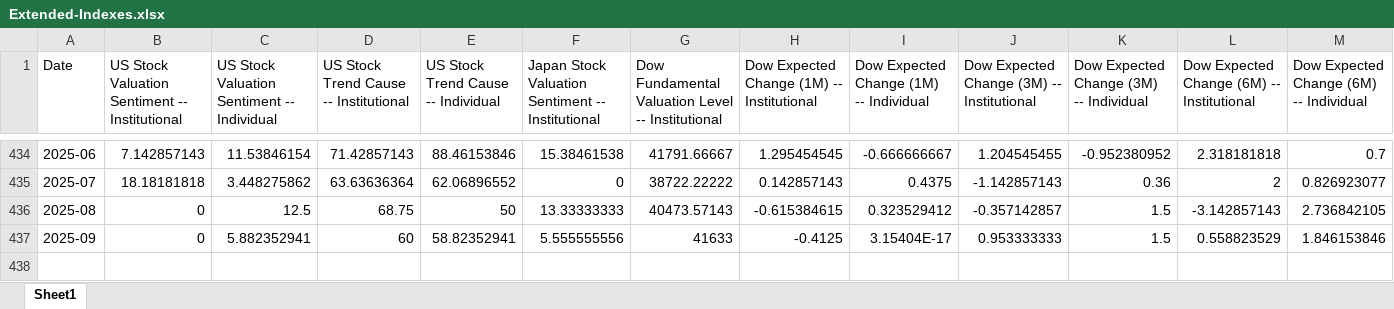
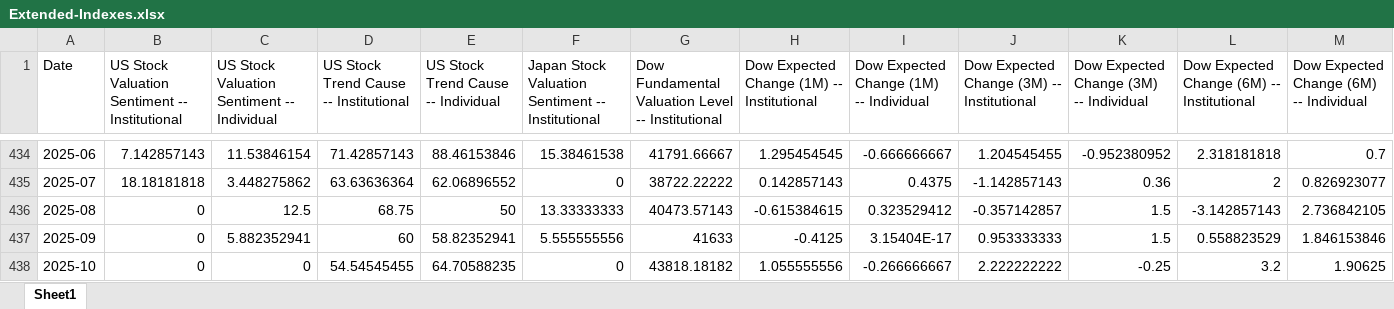
Before and after one commit to yale-icf/ShillerUSConfidence, an Excel workbook: static/data/Extended-Indexes.xlsx, sheet Sheet1, drawn as a sheet; only a part is shown, gaps mark what is left out; values as stored, in another font and other column widths than the file's, no borders; rows hold the shown columns only; the diff names each change by its address in the sheet, - before the commit and + after, or states it on an @@ line.

Commit message:
Convert to static site (Oct 2025)

```diff
--- a/static/data/Extended-Indexes.xlsx (sheet Sheet1)
+++ b/static/data/Extended-Indexes.xlsx (sheet Sheet1)
+row 438: 2025-10 | 0 | 0 | 54.54545455 | 64.70588235 | 0 | 43818.18182 | 1.055555556 | -0.266666667 | 2.222222222 | -0.25 | 3.2 | 1.90625
```
Also changed, not shown: static/data/confidence_indices.xlsx, 1 other file.
